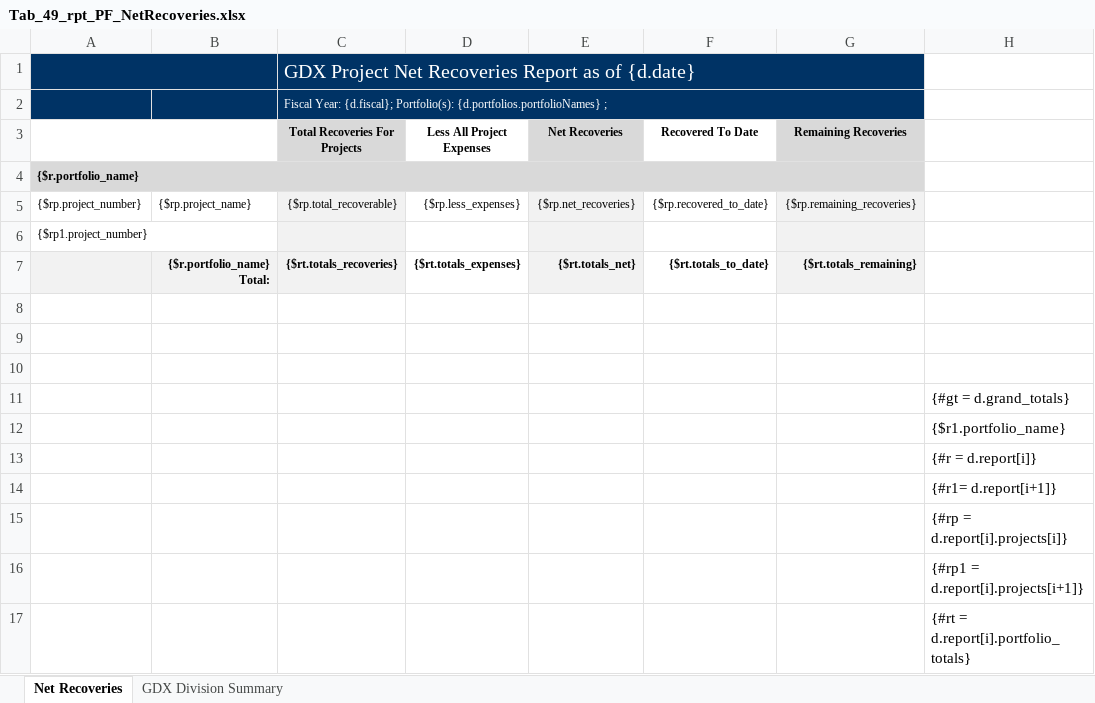
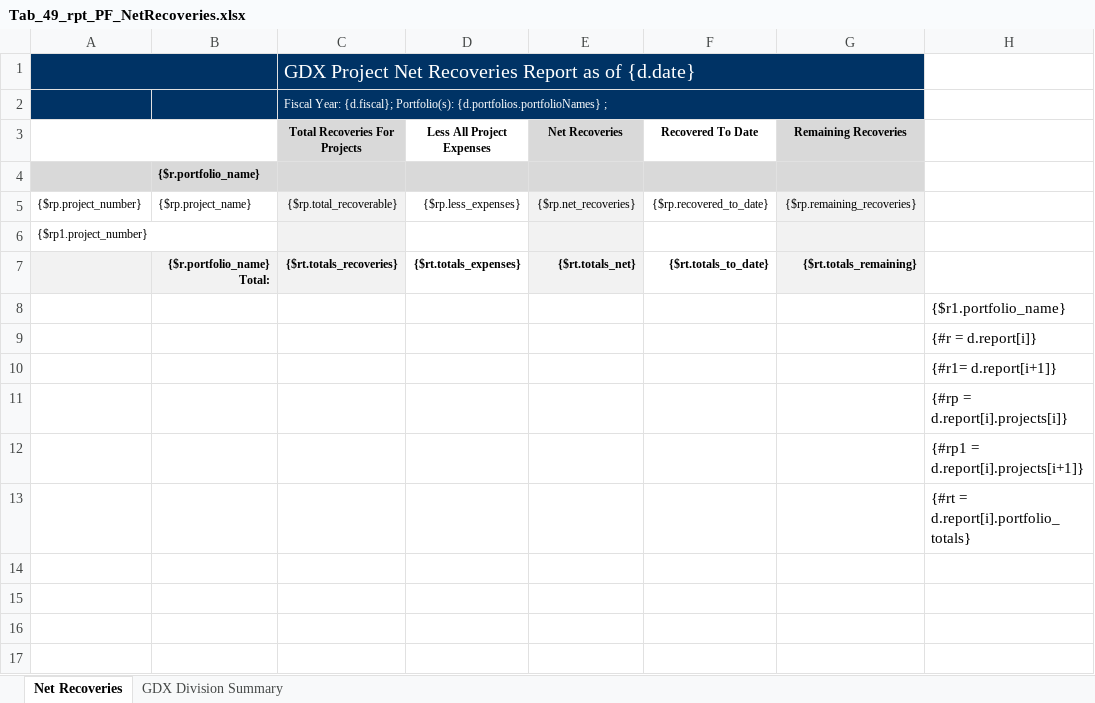
Before and after one commit to bcgov/gdx-agreements-tracker-front-end, an Excel workbook: backend/reports/xlsx/Tab_49_rpt_PF_NetRecoveries.xlsx, sheet Net Recoveries, drawn as a sheet; values as stored, in another font and other column widths than the file's, no borders; charts and pictures not drawn; removed rows and columns are numbered as before the commit, all else as after; the diff names each change by its address in the sheet, - before the commit and + after, or states it on an @@ line.

Commit message:
fixed formatting issues in excel document
and fixed lint errors

```diff
--- a/backend/reports/xlsx/Tab_49_rpt_PF_NetRecoveries.xlsx (sheet Net Recoveries)
+++ b/backend/reports/xlsx/Tab_49_rpt_PF_NetRecoveries.xlsx (sheet Net Recoveries)
-row 4: {$r.portfolio_name}
+row 4:  | {$r.portfolio_name}
-row 8: (empty)
-row 9: (empty)
-row 10: (empty)
-row 11:  |  |  |  |  |  |  | {#gt = d.grand_totals}
```
Also changed, not shown: charts or pictures, 1 other file.
